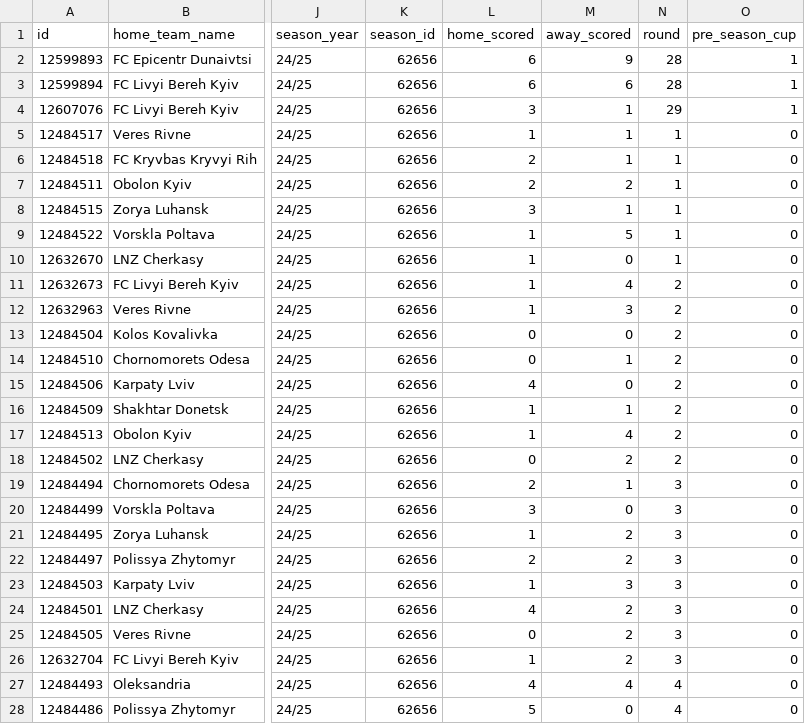
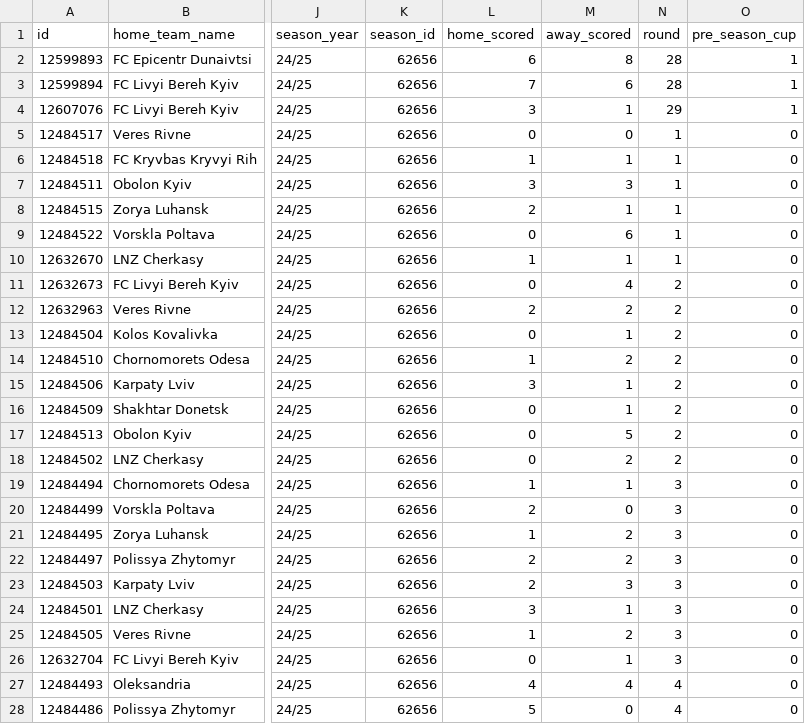
Before and after one commit to oyakymchuk/upl_shotmap, a CSV file: data/matches/upl_matches.csv, drawn as a sheet; only a part is shown, gaps mark what is left out; the diff covers the shown part only; the diff names each change by its address in the sheet, - before the commit and + after, or states it on an @@ line.

```diff
--- a/data/matches/upl_matches.csv
+++ b/data/matches/upl_matches.csv
-M2 (away_scored): 9
+M2 (away_scored): 8
-L3 (home_scored): 6
+L3 (home_scored): 7
-L5 (home_scored): 1
+L5 (home_scored): 0
-M5 (away_scored): 1
+M5 (away_scored): 0
-L6 (home_scored): 2
+L6 (home_scored): 1
-L7 (home_scored): 2
+L7 (home_scored): 3
-M7 (away_scored): 2
+M7 (away_scored): 3
-L8 (home_scored): 3
+L8 (home_scored): 2
-L9 (home_scored): 1
+L9 (home_scored): 0
-M9 (away_scored): 5
+M9 (away_scored): 6
-M10 (away_scored): 0
+M10 (away_scored): 1
-L11 (home_scored): 1
+L11 (home_scored): 0
-L12 (home_scored): 1
+L12 (home_scored): 2
-M12 (away_scored): 3
+M12 (away_scored): 2
-M13 (away_scored): 0
+M13 (away_scored): 1
-L14 (home_scored): 0
+L14 (home_scored): 1
-M14 (away_scored): 1
+M14 (away_scored): 2
-L15 (home_scored): 4
+L15 (home_scored): 3
-M15 (away_scored): 0
+M15 (away_scored): 1
-L16:L17 (home_scored): 1
+L16:L17 (home_scored): 0
-M17 (away_scored): 4
+M17 (away_scored): 5
-L19 (home_scored): 2
+L19 (home_scored): 1
-L20 (home_scored): 3
+L20 (home_scored): 2
-L23 (home_scored): 1
+L23 (home_scored): 2
-L24 (home_scored): 4
+L24 (home_scored): 3
-M24 (away_scored): 2
+M24 (away_scored): 1
-L25 (home_scored): 0
+L25 (home_scored): 1
-L26 (home_scored): 1
+L26 (home_scored): 0
-M26 (away_scored): 2
+M26 (away_scored): 1
```
Also changed, not shown: 3 added rows and 49 edited cells elsewhere in this file.
